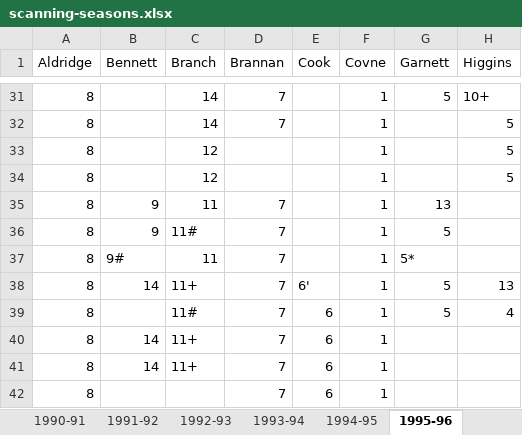
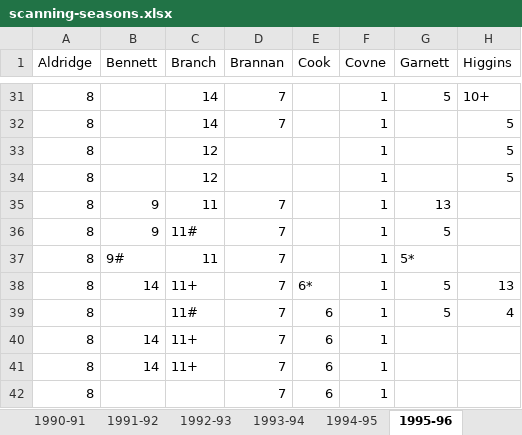
Before and after one commit to petebrown/complete-record, an Excel workbook: seasons/excel/scanning-seasons.xlsx, sheet 1995-96, drawn as a sheet; only a part is shown, gaps mark what is left out; values as stored, in another font and other column widths than the file's, no borders; the diff names each change by its address in the sheet, - before the commit and + after, or states it on an @@ line.

```diff
--- a/seasons/excel/scanning-seasons.xlsx (sheet 1995-96)
+++ b/seasons/excel/scanning-seasons.xlsx (sheet 1995-96)
-E38 (Cook): 6'
+E38 (Cook): 6*
```
Also changed, not shown: 5 other files.
